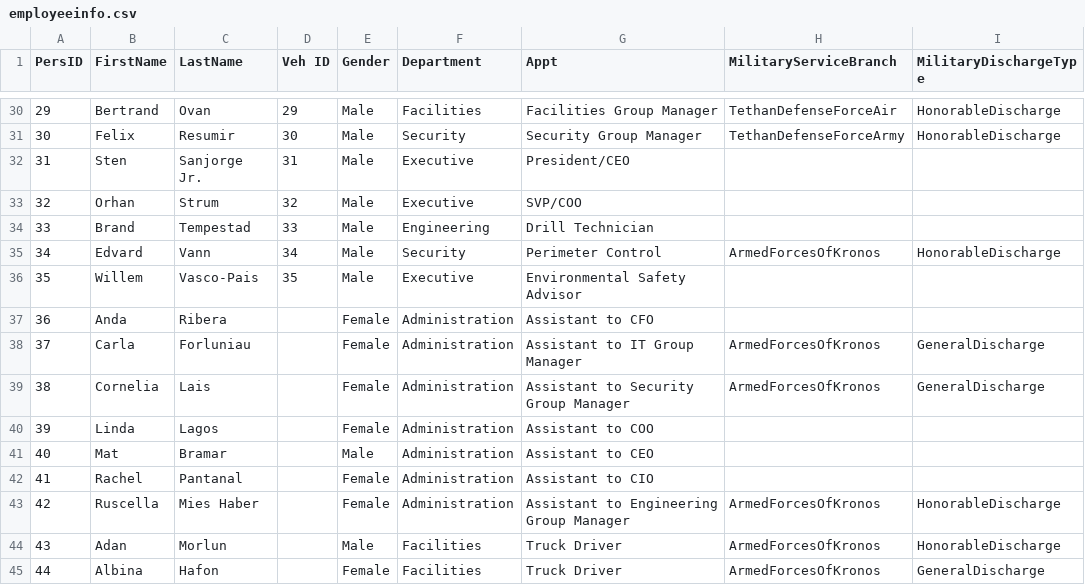
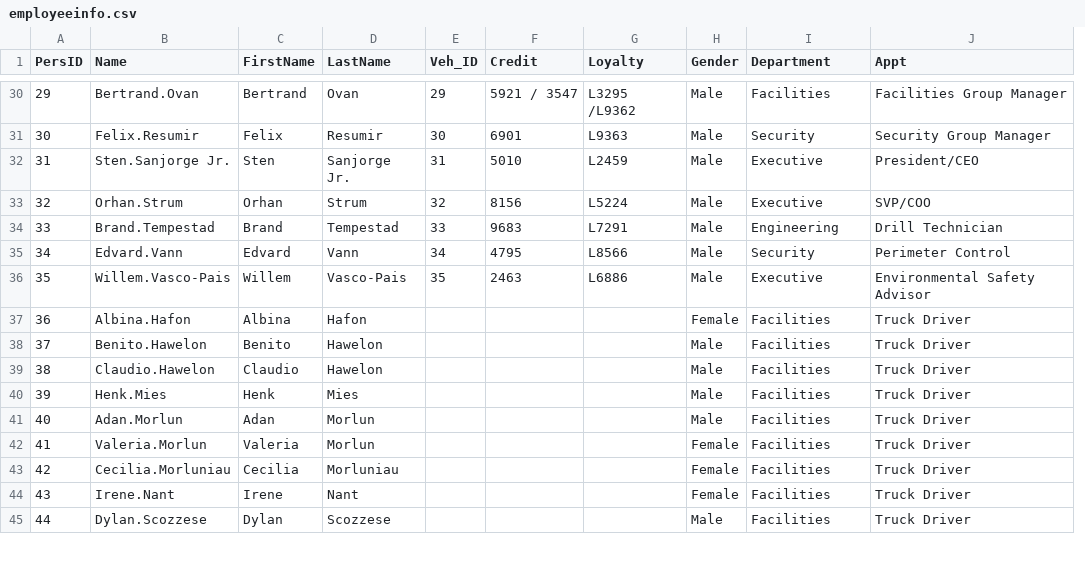
Before and after one commit to cttanData/DataViz, a CSV file: _posts/2021-06-28-assignment-vast-challenge-2021/data/aspatial/employeeinfo.csv, drawn as a sheet; only a part is shown, gaps mark what is left out; removed rows and columns are numbered as before the commit, all else as after; the diff covers the shown part only; the diff names each change by its address in the sheet, - before the commit and + after, or states it on an @@ line.

```diff
--- a/_posts/2021-06-28-assignment-vast-challenge-2021/data/aspatial/employeeinfo.csv
+++ b/_posts/2021-06-28-assignment-vast-challenge-2021/data/aspatial/employeeinfo.csv
+column B (Name), rows 30-45: Bertrand.Ovan | Felix.Resumir | Sten.Sanjorge Jr. | Orhan.Strum | Brand.Tempestad | Edvard.Vann | Willem.Vasco-Pais | Albina.Hafon | Benito.Hawelon | Claudio.Hawelon | Henk.Mies | Adan.Morlun | Valeria.Morlun | Cecilia.Morluniau | Irene.Nant | Dylan.Scozzese
+column F (Credit), rows 30-36: 5921 / 3547 | 6901 | 5010 | 8156 | 9683 | 4795 | 2463
+column G (Loyalty), rows 30-36: L3295 /L9362 | L9363 | L2459 | L5224 | L7291 | L8566 | L6886
-column H (MilitaryServiceBranch), rows 30-45: TethanDefenseForceAir | TethanDefenseForceArmy |  |  |  | ArmedForcesOfKronos |  |  | ArmedForcesOfKronos | ArmedForcesOfKronos |  |  |  | ArmedForcesOfKronos | ArmedForcesOfKronos | ArmedForcesOfKronos
-column I (MilitaryDischargeType), rows 30-45: HonorableDischarge | HonorableDischarge |  |  |  | HonorableDischarge |  |  | GeneralDischarge | GeneralDischarge |  |  |  | HonorableDischarge | HonorableDischarge | GeneralDischarge
-E1: Veh ID
+E1: Veh_ID
-C37 (FirstName): Anda
+C37 (FirstName): Albina
-D37 (LastName): Ribera
+D37 (LastName): Hafon
-I37:I43 (Department): Administration
+I37:I43 (Department): Facilities
-J37 (Appt): Assistant to CFO
+J37 (Appt): Truck Driver
-C38 (FirstName): Carla
+C38 (FirstName): Benito
-D38 (LastName): Forluniau
+D38 (LastName): Hawelon
-H38:H40 (Gender): Female
+H38:H40 (Gender): Male
-J38 (Appt): Assistant to IT Group Manager
+J38 (Appt): Truck Driver
-C39 (FirstName): Cornelia
+C39 (FirstName): Claudio
-D39 (LastName): Lais
+D39 (LastName): Hawelon
-J39 (Appt): Assistant to Security Group Manager
+J39 (Appt): Truck Driver
-C40 (FirstName): Linda
+C40 (FirstName): Henk
-D40 (LastName): Lagos
+D40 (LastName): Mies
-J40 (Appt): Assistant to COO
+J40 (Appt): Truck Driver
-C41 (FirstName): Mat
+C41 (FirstName): Adan
-D41 (LastName): Bramar
+D41 (LastName): Morlun
-J41 (Appt): Assistant to CEO
+J41 (Appt): Truck Driver
-C42 (FirstName): Rachel
+C42 (FirstName): Valeria
-D42 (LastName): Pantanal
+D42 (LastName): Morlun
-J42 (Appt): Assistant to CIO
+J42 (Appt): Truck Driver
-C43 (FirstName): Ruscella
+C43 (FirstName): Cecilia
-D43 (LastName): Mies Haber
+D43 (LastName): Morluniau
-J43 (Appt): Assistant to Engineering Group Manager
+J43 (Appt): Truck Driver
-C44 (FirstName): Adan
+C44 (FirstName): Irene
-D44 (LastName): Morlun
+D44 (LastName): Nant
-H44 (Gender): Male
+H44 (Gender): Female
-C45 (FirstName): Albina
+C45 (FirstName): Dylan
-D45 (LastName): Hafon
+D45 (LastName): Scozzese
-H45 (Gender): Female
+H45 (Gender): Male
```
Also changed, not shown: 48 edited cells elsewhere in this file, _posts/2021-06-28-assignment-vast-challenge-2021/data/aspatial/cc_data.csv, _posts/2021-06-28-assignment-vast-challenge-2021/data/aspatial/loyalty_data.csv, 41 other files.
